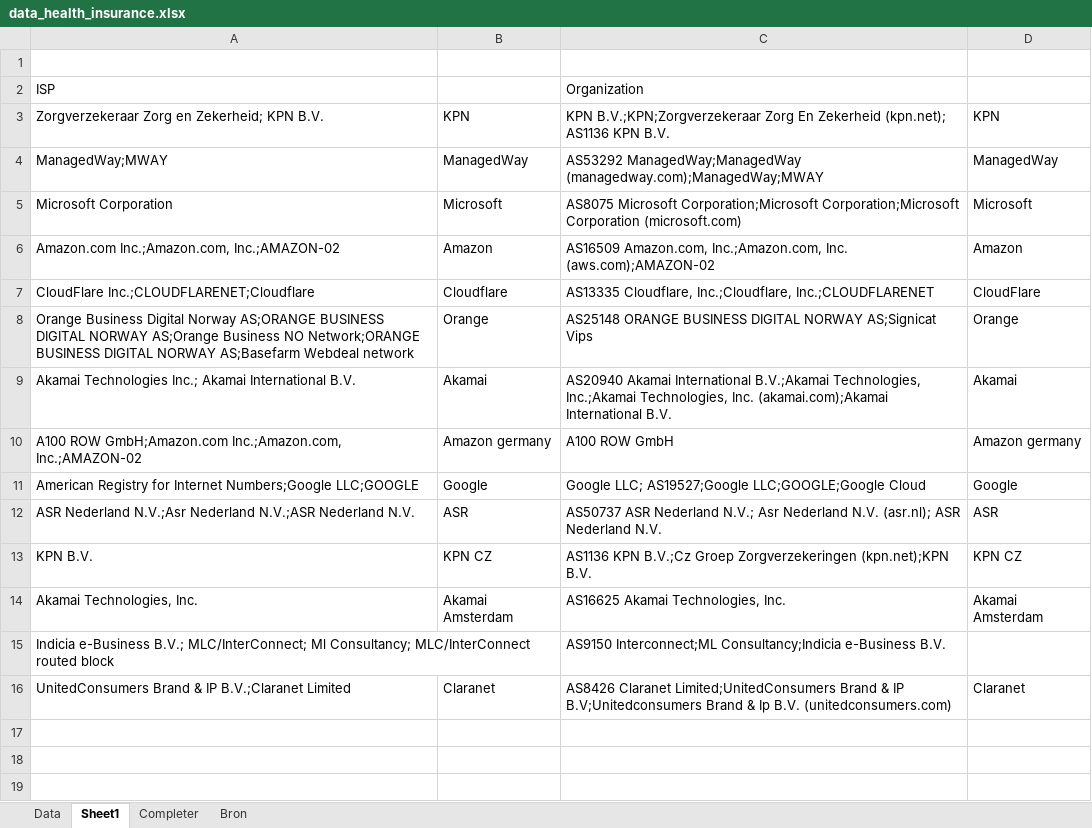
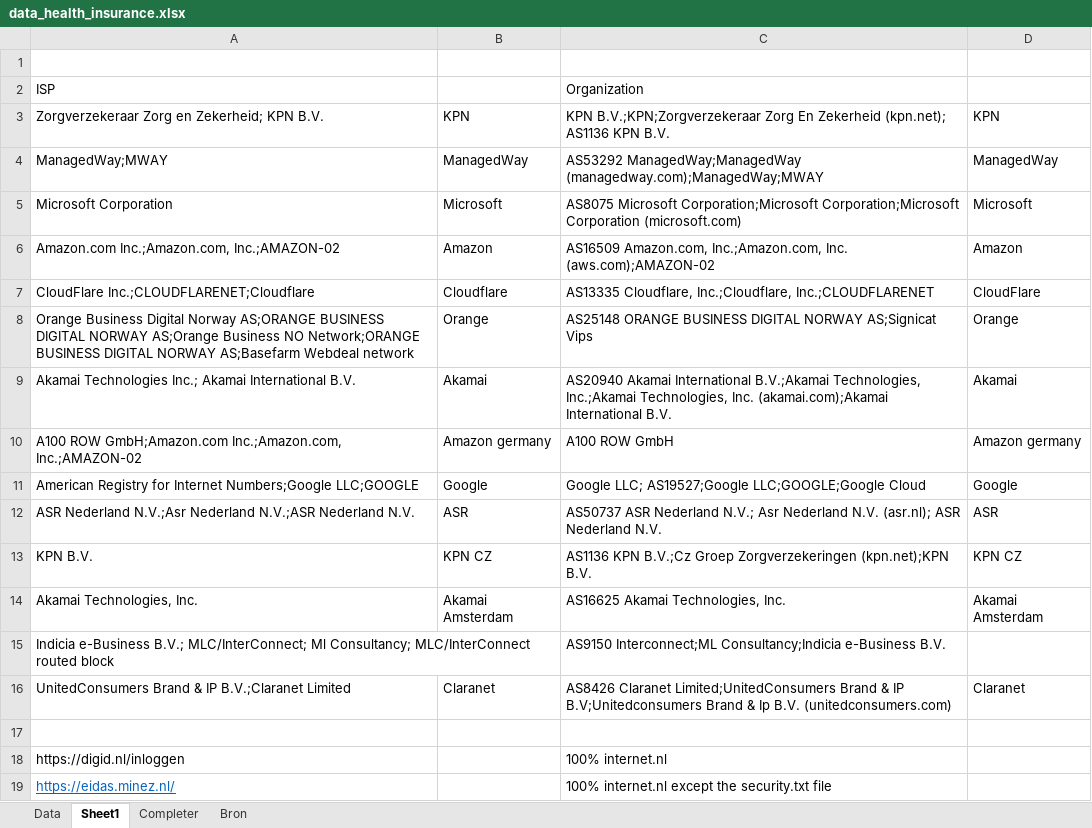
Before and after one commit to monecky/health_insurance_cloud_networking, an Excel workbook: data_health_insurance.xlsx, sheet Sheet1, drawn as a sheet; values as stored, in another font and other column widths than the file's, no borders; conditional formats not drawn; the diff names each change by its address in the sheet, - before the commit and + after, or states it on an @@ line.

```diff
--- a/data_health_insurance.xlsx (sheet Sheet1)
+++ b/data_health_insurance.xlsx (sheet Sheet1)
+row 17: (empty)
+row 18: https://digid.nl/inloggen |  | 100% internet.nl
+row 19: https://eidas.minez.nl/ |  | 100% internet.nl except the security.txt file
```
Also changed, not shown: sheet Data, 1 other file.
